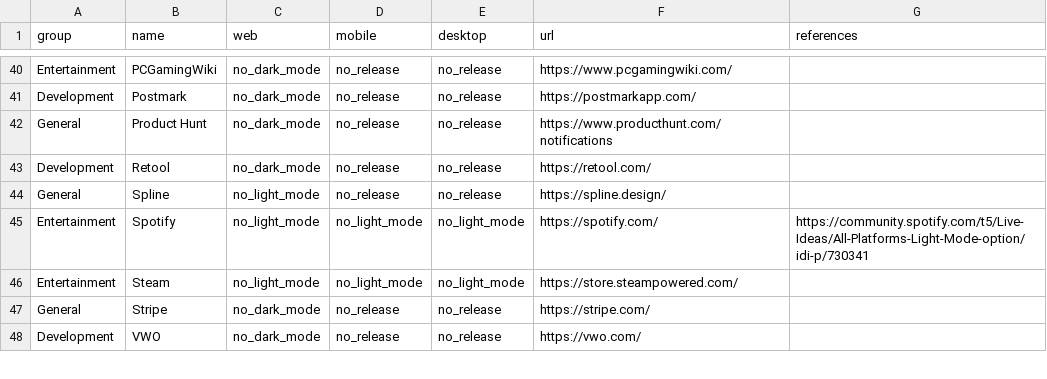
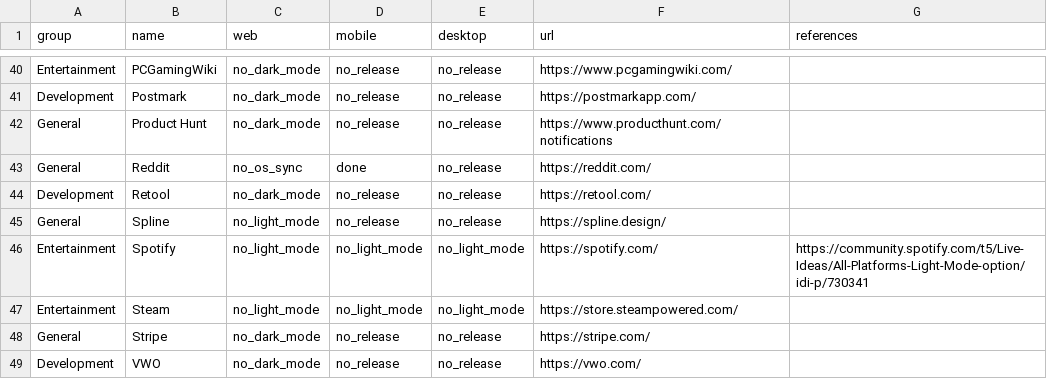
Before and after one commit to jerryjappinen/dark-mode-offenders, a CSV file: apps.csv, drawn as a sheet; only a part is shown, gaps mark what is left out.

Commit message:
Added Reddit

```diff
--- a/apps.csv
+++ b/apps.csv
@@ -42,2 +42,3 @@ Development  , Postmark                   , no_dark_mode    , no_release   , no_
 General      , Product Hunt               , no_dark_mode    , no_release   , no_release   , https://www.producthunt.com/notifications                ,                                                                                         ,
+General      , Reddit                     , no_os_sync      , done         , no_release   , https://reddit.com/                                      ,                                                                                         ,
 Development  , Retool                     , no_dark_mode    , no_release   , no_release   , https://retool.com/                                      ,                                                                                         ,
```
